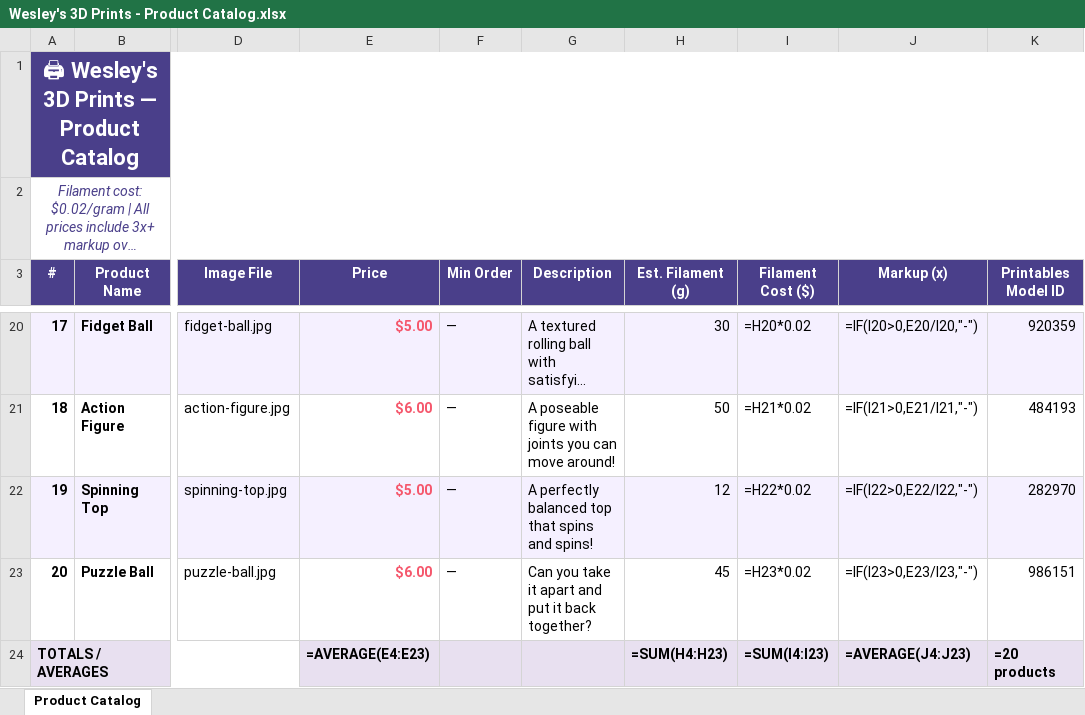
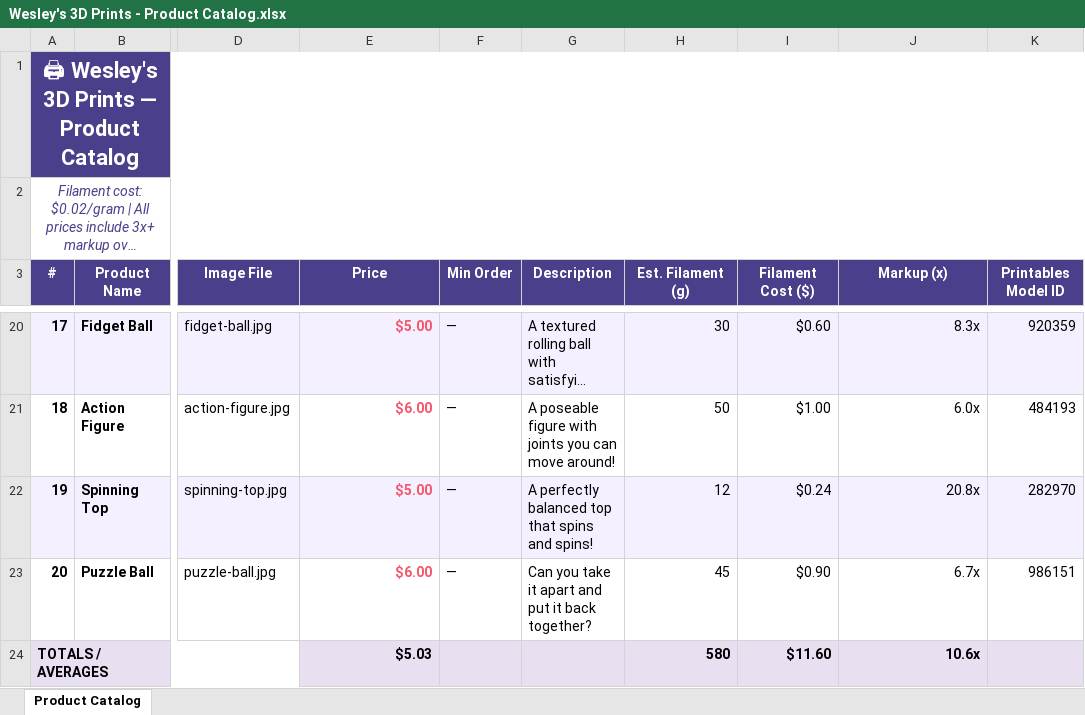
Before and after one commit to geocline/wesleys-3d-prints, an Excel workbook: Wesley's 3D Prints - Product Catalog.xlsx, sheet Product Catalog, drawn as a sheet; only a part is shown, gaps mark what is left out; long unchanged cells end in …; values as stored, in another font and other column widths than the file's, no borders; formulas without a stored value are shown as written; the diff covers the shown part only; the diff names each change by its address in the sheet, - before the commit and + after, or states it on an @@ line.

```diff
--- a/Wesley's 3D Prints - Product Catalog.xlsx (sheet Product Catalog)
+++ b/Wesley's 3D Prints - Product Catalog.xlsx (sheet Product Catalog)
-I20 (Filament Cost ($)): =H20*0.02
+I20 (Filament Cost ($)): $0.60
-J20 (Markup (x)): =IF(I20>0,E20/I20,"-")
+J20 (Markup (x)): 8.3x
-I21 (Filament Cost ($)): =H21*0.02
+I21 (Filament Cost ($)): $1.00
-J21 (Markup (x)): =IF(I21>0,E21/I21,"-")
+J21 (Markup (x)): 6.0x
-I22 (Filament Cost ($)): =H22*0.02
+I22 (Filament Cost ($)): $0.24
-J22 (Markup (x)): =IF(I22>0,E22/I22,"-")
+J22 (Markup (x)): 20.8x
-I23 (Filament Cost ($)): =H23*0.02
+I23 (Filament Cost ($)): $0.90
-J23 (Markup (x)): =IF(I23>0,E23/I23,"-")
+J23 (Markup (x)): 6.7x
-E24 (Price): =AVERAGE(E4:E23)
+E24 (Price): $5.03
-H24 (Est. Filament (g)): =SUM(H4:H23)
+H24 (Est. Filament (g)): 580
-I24 (Filament Cost ($)): =SUM(I4:I23)
+I24 (Filament Cost ($)): $11.60
-J24 (Markup (x)): =AVERAGE(J4:J23)
+J24 (Markup (x)): 10.6x
-K24 (Printables Model ID): =20 products
+K24 (Printables Model ID): (empty)
```
Also changed, not shown: 32 edited cells elsewhere in this sheet, 24 other files.
